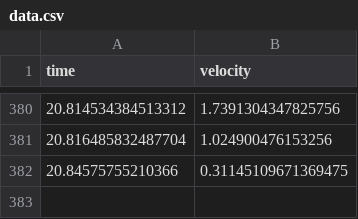
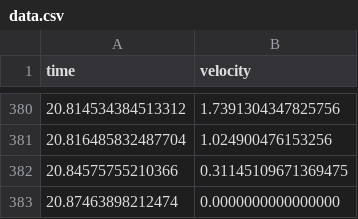
Before and after one commit to aryaanand055/ACC-BCC-Simulation, a CSV file: data.csv, drawn as a sheet; only a part is shown, gaps mark what is left out.

Commit message:
Refactor simulation parameters in ControlWindow, update car initialization in City, and enhance velocity tracking in Car class. Use snapshot of current data to find the future data. Use a fixed dt value throughout the code.

```diff
--- a/data.csv
+++ b/data.csv
@@ -382 +382,2 @@ time,velocity
 20.84575755210366, 0.31145109671369475
+20.87463898212474, 0.0000000000000000
```
Also changed, not shown: 3 other files.
